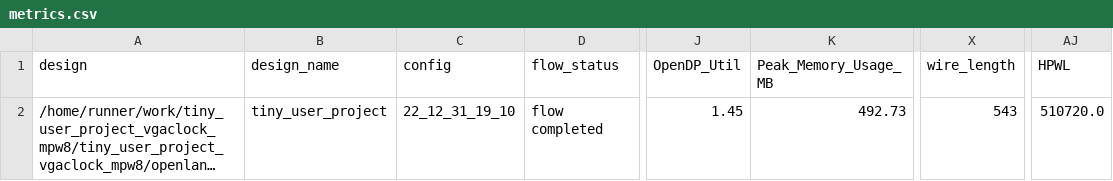
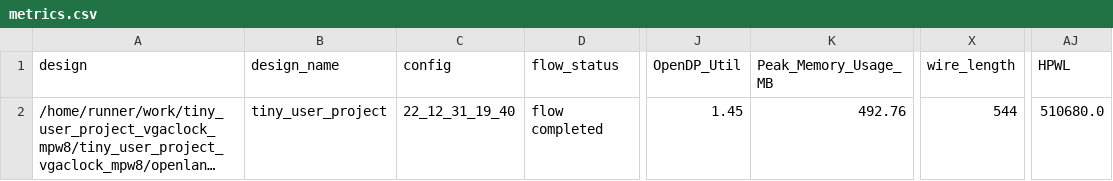
Before and after one commit to ThorKn/tiny_user_project_vgaclock_mpw8, a CSV file: signoff/tiny_user_project/metrics.csv, drawn as a sheet; only a part is shown, gaps mark what is left out; long unchanged cells end in …; the diff names each change by its address in the sheet, - before the commit and + after, or states it on an @@ line.

Commit message:
harden project [skip ci]

```diff
--- a/signoff/tiny_user_project/metrics.csv
+++ b/signoff/tiny_user_project/metrics.csv
-C2 (config): 22_12_31_19_10
+C2 (config): 22_12_31_19_40
-K2 (Peak_Memory_Usage_MB): 492.73
+K2 (Peak_Memory_Usage_MB): 492.76
-X2 (wire_length): 543
+X2 (wire_length): 544
-AJ2 (HPWL): 510720.0
+AJ2 (HPWL): 510680.0
```
Also changed, not shown: signoff/user_project_wrapper/metrics.csv, 26 other files.
